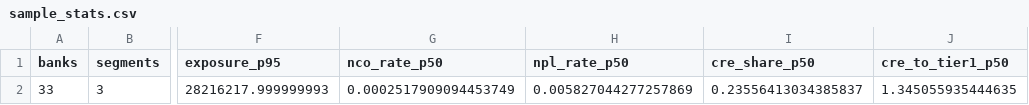
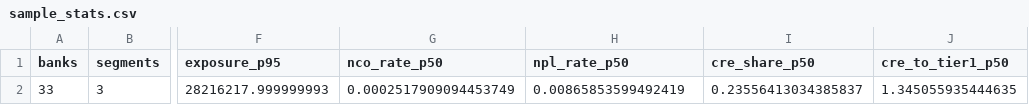
Before and after one commit to carrey325/us-bank-credit-stress-testing, a CSV file: outputs/eda/sample_stats.csv, drawn as a sheet; only a part is shown, gaps mark what is left out; the diff names each change by its address in the sheet, - before the commit and + after, or states it on an @@ line.

```diff
--- a/outputs/eda/sample_stats.csv
+++ b/outputs/eda/sample_stats.csv
-H2 (npl_rate_p50): 0.005827044277257869
+H2 (npl_rate_p50): 0.00865853599492419
```
Also changed, not shown: outputs/eda/segment_descriptive_stats.csv, outputs/models/ar/oos_metrics.csv, 15 other files.
